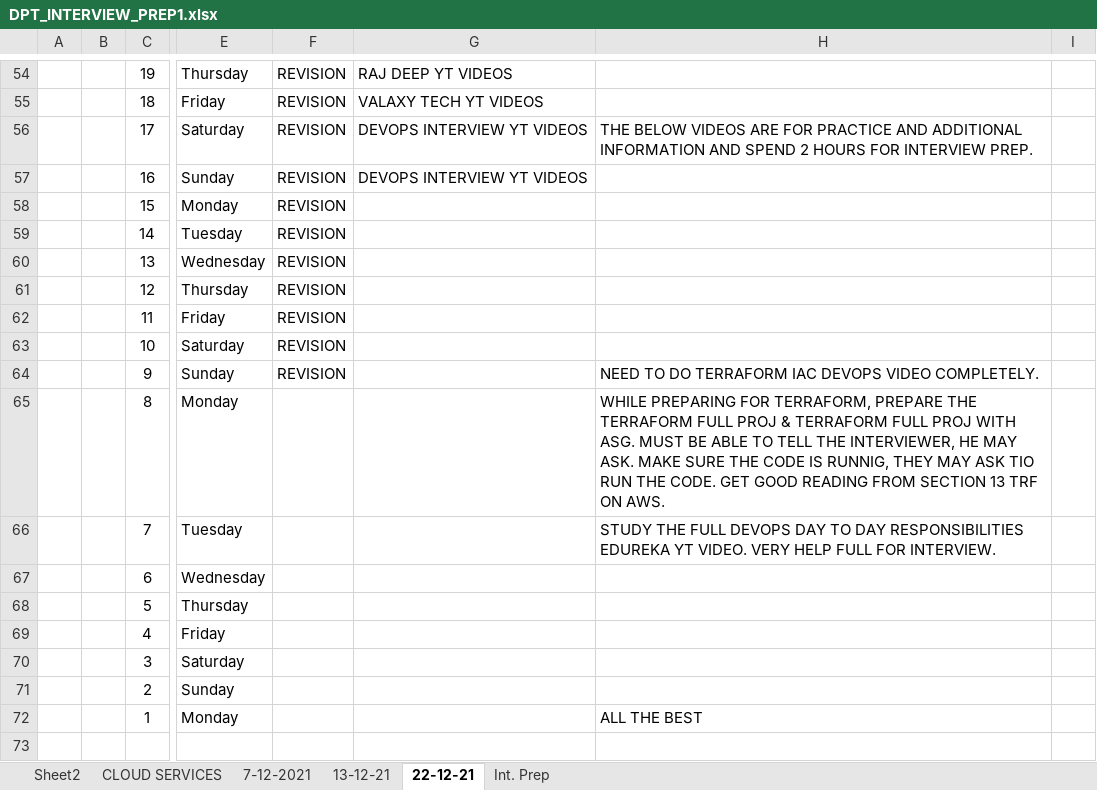
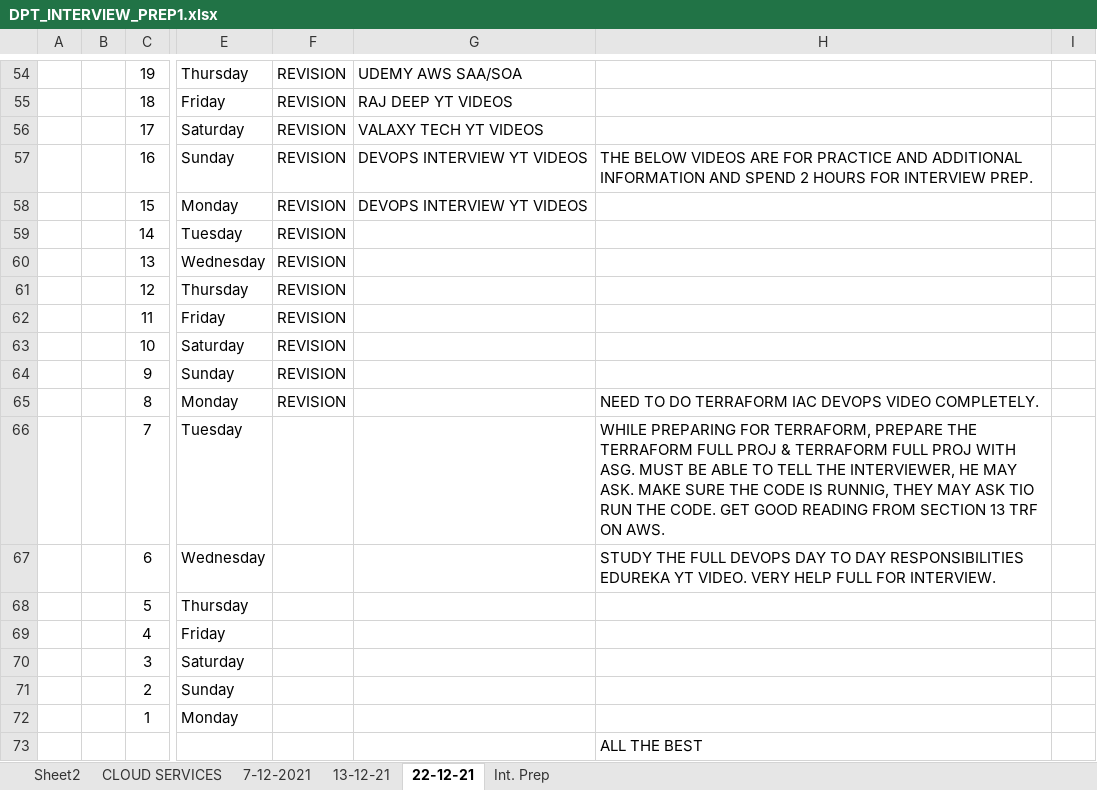
Before and after one commit to avardhineni/DevOps-Projects, an Excel workbook: DPT_INTERVIEW_PREP1.xlsx, sheet 22-12-21, drawn as a sheet; only a part is shown, gaps mark what is left out; values as stored, in another font and other column widths than the file's, no borders; rows hold the shown columns only; the diff covers the shown part only; the diff names each change by its address in the sheet, - before the commit and + after, or states it on an @@ line.

```diff
--- a/DPT_INTERVIEW_PREP1.xlsx (sheet 22-12-21)
+++ b/DPT_INTERVIEW_PREP1.xlsx (sheet 22-12-21)
-G54: RAJ DEEP YT VIDEOS
+G54: UDEMY AWS SAA/SOA
-G55: VALAXY TECH YT VIDEOS
+G55: RAJ DEEP YT VIDEOS
-G56: DEVOPS INTERVIEW YT VIDEOS
+G56: VALAXY TECH YT VIDEOS
-H56: THE BELOW VIDEOS ARE FOR PRACTICE AND ADDITIONAL INFORMATION AND SPEND 2 HOURS FOR INTERVIEW PREP.
+H56: (empty)
-H57: (empty)
+H57: THE BELOW VIDEOS ARE FOR PRACTICE AND ADDITIONAL INFORMATION AND SPEND 2 HOURS FOR INTERVIEW PREP.
-G58: (empty)
+G58: DEVOPS INTERVIEW YT VIDEOS
-H64: NEED TO DO TERRAFORM IAC DEVOPS VIDEO COMPLETELY.
+H64: (empty)
-F65: (empty)
+F65: REVISION
-H65: WHILE PREPARING FOR TERRAFORM, PREPARE THE TERRAFORM FULL PROJ & TERRAFORM FULL PROJ WITH ASG. MUST BE ABLE TO TELL THE INTERVIEWER, HE MAY ASK. MAKE SURE THE CODE IS RUNNIG, THEY MAY ASK TIO RUN THE CODE. GET GOOD READING FROM SECTION 13 TRF ON AWS.
+H65: NEED TO DO TERRAFORM IAC DEVOPS VIDEO COMPLETELY.
-H66: STUDY THE FULL DEVOPS DAY TO DAY RESPONSIBILITIES EDUREKA YT VIDEO. VERY HELP FULL FOR INTERVIEW.
+H66: WHILE PREPARING FOR TERRAFORM, PREPARE THE TERRAFORM FULL PROJ & TERRAFORM FULL PROJ WITH ASG. MUST BE ABLE TO TELL THE INTERVIEWER, HE MAY ASK. MAKE SURE THE CODE IS RUNNIG, THEY MAY ASK TIO RUN THE CODE. GET GOOD READING FROM SECTION 13 TRF ON AWS.
-H67: (empty)
+H67: STUDY THE FULL DEVOPS DAY TO DAY RESPONSIBILITIES EDUREKA YT VIDEO. VERY HELP FULL FOR INTERVIEW.
-H72: ALL THE BEST
+H72: (empty)
+row 73:  |  |  |  |  |  | ALL THE BEST
```
Also changed, not shown: 28 edited cells elsewhere in this sheet.
